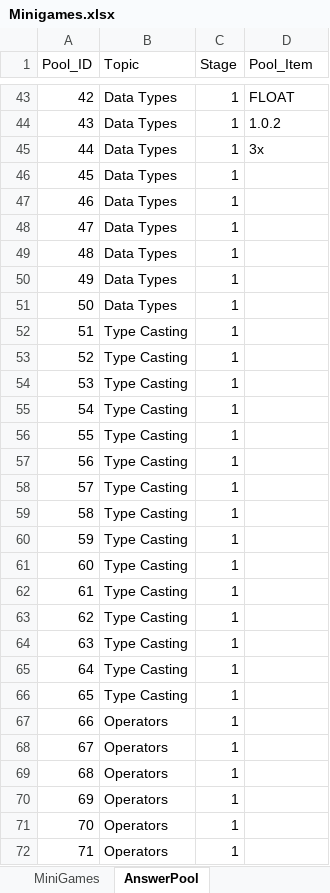
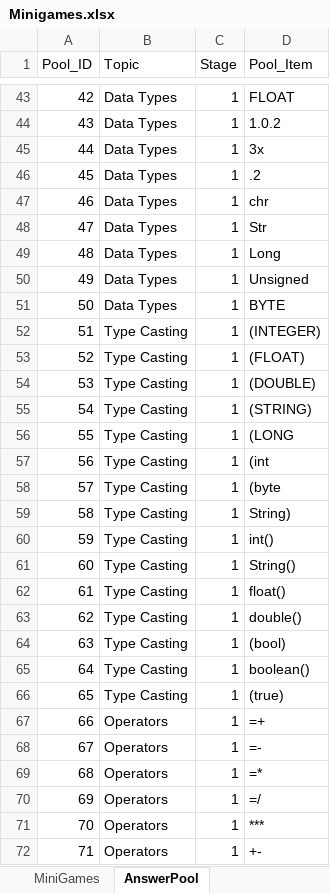
Before and after one commit to fernandezaaron/CodexLearning, an Excel workbook: assets/excel/Minigames.xlsx, sheet AnswerPool, drawn as a sheet; only a part is shown, gaps mark what is left out; values as stored, in another font and other column widths than the file's, no borders; the diff covers the shown part only; the diff names each change by its address in the sheet, - before the commit and + after, or states it on an @@ line.

```diff
--- a/assets/excel/Minigames.xlsx (sheet AnswerPool)
+++ b/assets/excel/Minigames.xlsx (sheet AnswerPool)
-D46 (Pool_Item): (empty)
+D46 (Pool_Item): .2
-D47 (Pool_Item): (empty)
+D47 (Pool_Item): chr
-D48 (Pool_Item): (empty)
+D48 (Pool_Item): Str
-D49 (Pool_Item): (empty)
+D49 (Pool_Item): Long
-D50 (Pool_Item): (empty)
+D50 (Pool_Item): Unsigned
-D51 (Pool_Item): (empty)
+D51 (Pool_Item): BYTE
-D52 (Pool_Item): (empty)
+D52 (Pool_Item): (INTEGER)
-D53 (Pool_Item): (empty)
+D53 (Pool_Item): (FLOAT)
-D54 (Pool_Item): (empty)
+D54 (Pool_Item): (DOUBLE)
-D55 (Pool_Item): (empty)
+D55 (Pool_Item): (STRING)
-D56 (Pool_Item): (empty)
+D56 (Pool_Item): (LONG
-D57 (Pool_Item): (empty)
+D57 (Pool_Item): (int
-D58 (Pool_Item): (empty)
+D58 (Pool_Item): (byte
-D59 (Pool_Item): (empty)
+D59 (Pool_Item): String)
-D60 (Pool_Item): (empty)
+D60 (Pool_Item): int()
-D61 (Pool_Item): (empty)
+D61 (Pool_Item): String()
-D62 (Pool_Item): (empty)
+D62 (Pool_Item): float()
-D63 (Pool_Item): (empty)
+D63 (Pool_Item): double()
-D64 (Pool_Item): (empty)
+D64 (Pool_Item): (bool)
-D65 (Pool_Item): (empty)
+D65 (Pool_Item): boolean()
-D66 (Pool_Item): (empty)
+D66 (Pool_Item): (true)
-D67 (Pool_Item): (empty)
+D67 (Pool_Item): =+
-D68 (Pool_Item): (empty)
+D68 (Pool_Item): =-
-D69 (Pool_Item): (empty)
+D69 (Pool_Item): =*
-D70 (Pool_Item): (empty)
+D70 (Pool_Item): =/
-D71 (Pool_Item): (empty)
+D71 (Pool_Item): ***
-D72 (Pool_Item): (empty)
+D72 (Pool_Item): +-
```
Also changed, not shown: 80 edited cells elsewhere in this sheet, sheet MiniGames.
